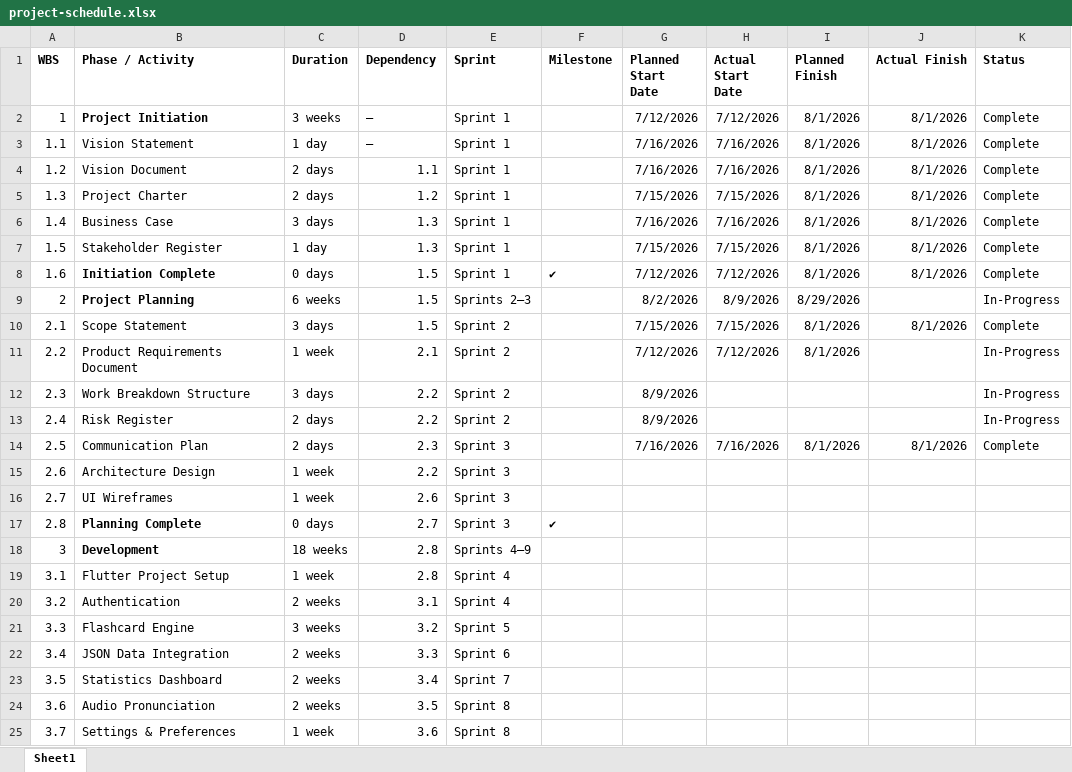
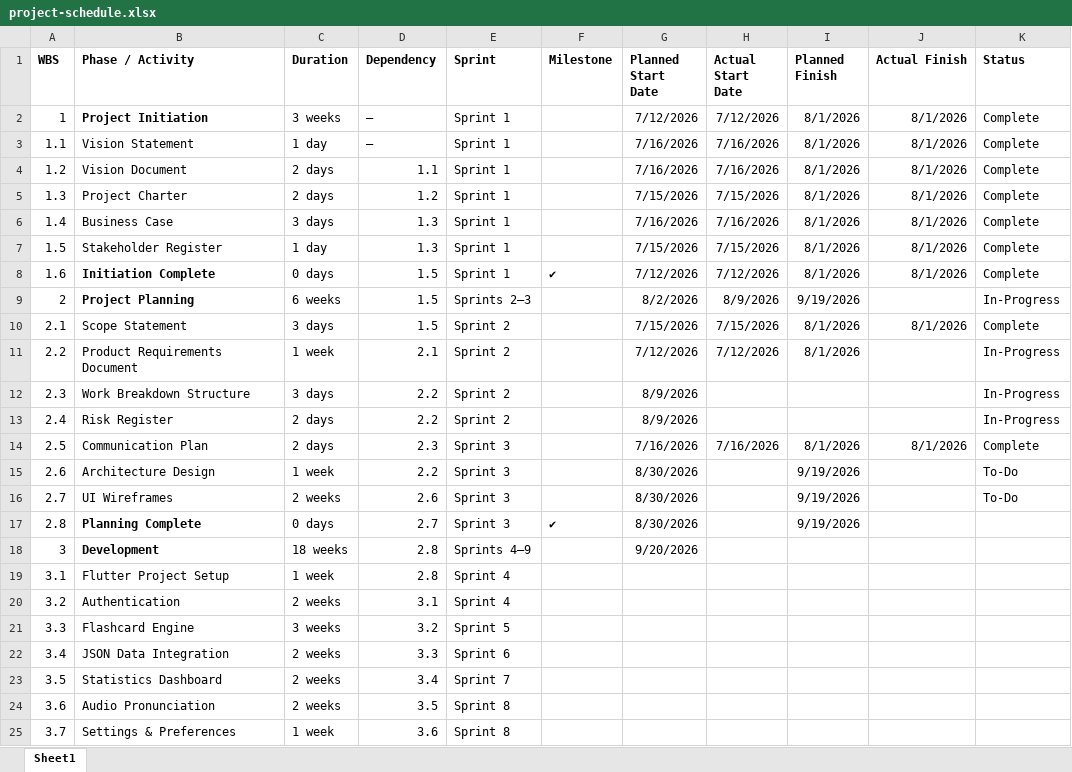
Before and after one commit to jeffkrystek/Yek_flashcard, an Excel workbook: docs/project-management/project-schedule.xlsx, sheet Sheet1, drawn as a sheet; only a part is shown; values as stored, in another font and other column widths than the file's, no borders; the diff names each change by its address in the sheet, - before the commit and + after, or states it on an @@ line.

Commit message:
Sprint 1 closeout

```diff
--- a/docs/project-management/project-schedule.xlsx (sheet Sheet1)
+++ b/docs/project-management/project-schedule.xlsx (sheet Sheet1)
-I9 (Planned Finish): 8/29/2026
+I9 (Planned Finish): 9/19/2026
-G15:G17 (Planned Start Date): (empty)
+G15:G17 (Planned Start Date): 8/30/2026
-I15:I17 (Planned Finish): (empty)
+I15:I17 (Planned Finish): 9/19/2026
-K15:K16 (Status): (empty)
+K15:K16 (Status): To-Do
-C16 (Duration): 1 week
+C16 (Duration): 2 weeks
-G18 (Planned Start Date): (empty)
+G18 (Planned Start Date): 9/20/2026
```
Also changed, not shown: 8 other files.
